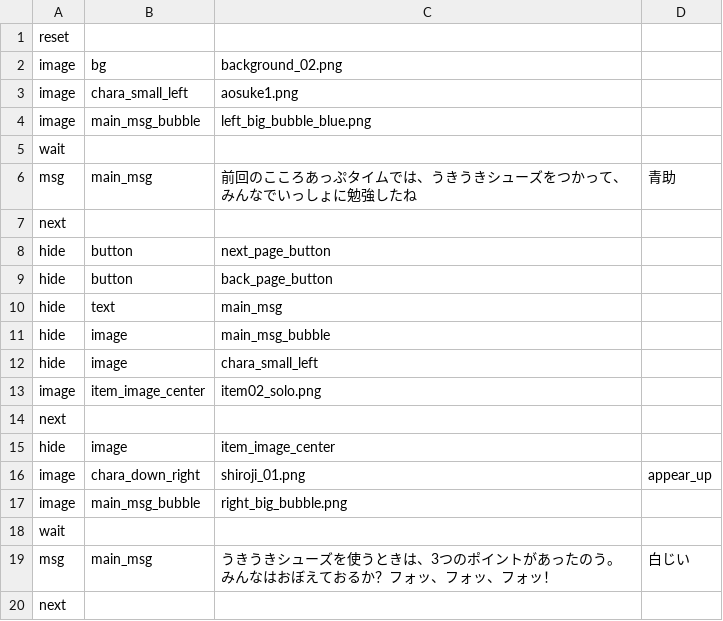
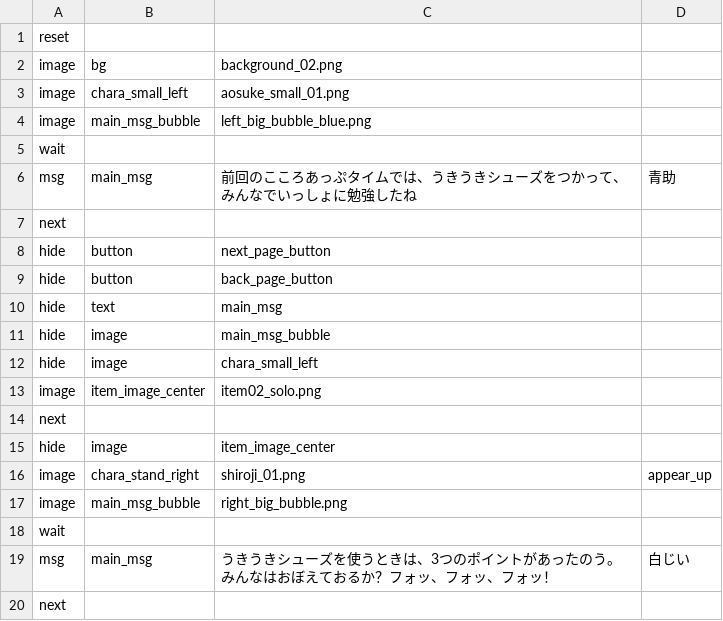
Before and after one commit to syungsan/KokoroUpTime, a CSV file: KokoroUpTime/Scenarios/chapter3.csv, drawn as a sheet.

```diff
--- a/KokoroUpTime/Scenarios/chapter3.csv
+++ b/KokoroUpTime/Scenarios/chapter3.csv
@@ -2,3 +2,3 @@
 image,bg,background_02.png
-image,chara_small_left,aosuke1.png
+image,chara_small_left,aosuke_small_01.png
 image,main_msg_bubble,left_big_bubble_blue.png
@@ -15,3 +15,3 @@ next
 hide,image,item_image_center
-image,chara_down_right,shiroji_01.png,appear_up
+image,chara_stand_right,shiroji_01.png,appear_up
 image,main_msg_bubble,right_big_bubble.png
```
Also changed, not shown: KokoroUpTime/Scenarios/chapter1.csv, KokoroUpTime/Scenarios/chapter2.csv, 48 other files.
